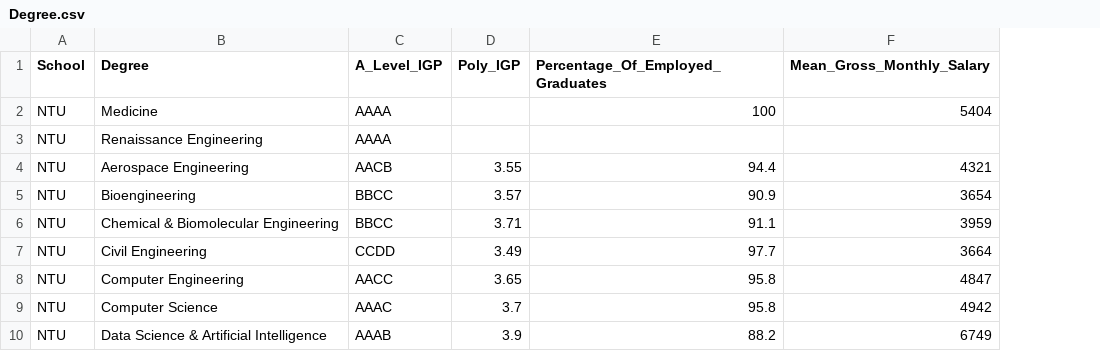
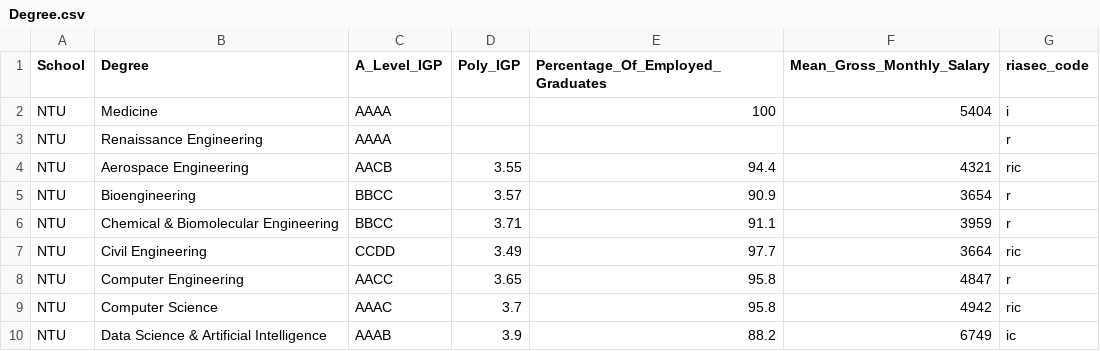
Before and after one commit to GordonChen19/FindMyCollege, a CSV file: Website/static/Degree.csv, drawn as a sheet; only a part is shown; the diff names each change by its address in the sheet, - before the commit and + after, or states it on an @@ line.

```diff
--- a/Website/static/Degree.csv
+++ b/Website/static/Degree.csv
+column G (riasec_code), rows 2-10: i | r | ric | r | r | ric | r | ric | ic
```
Also changed, not shown: 4 other files.
